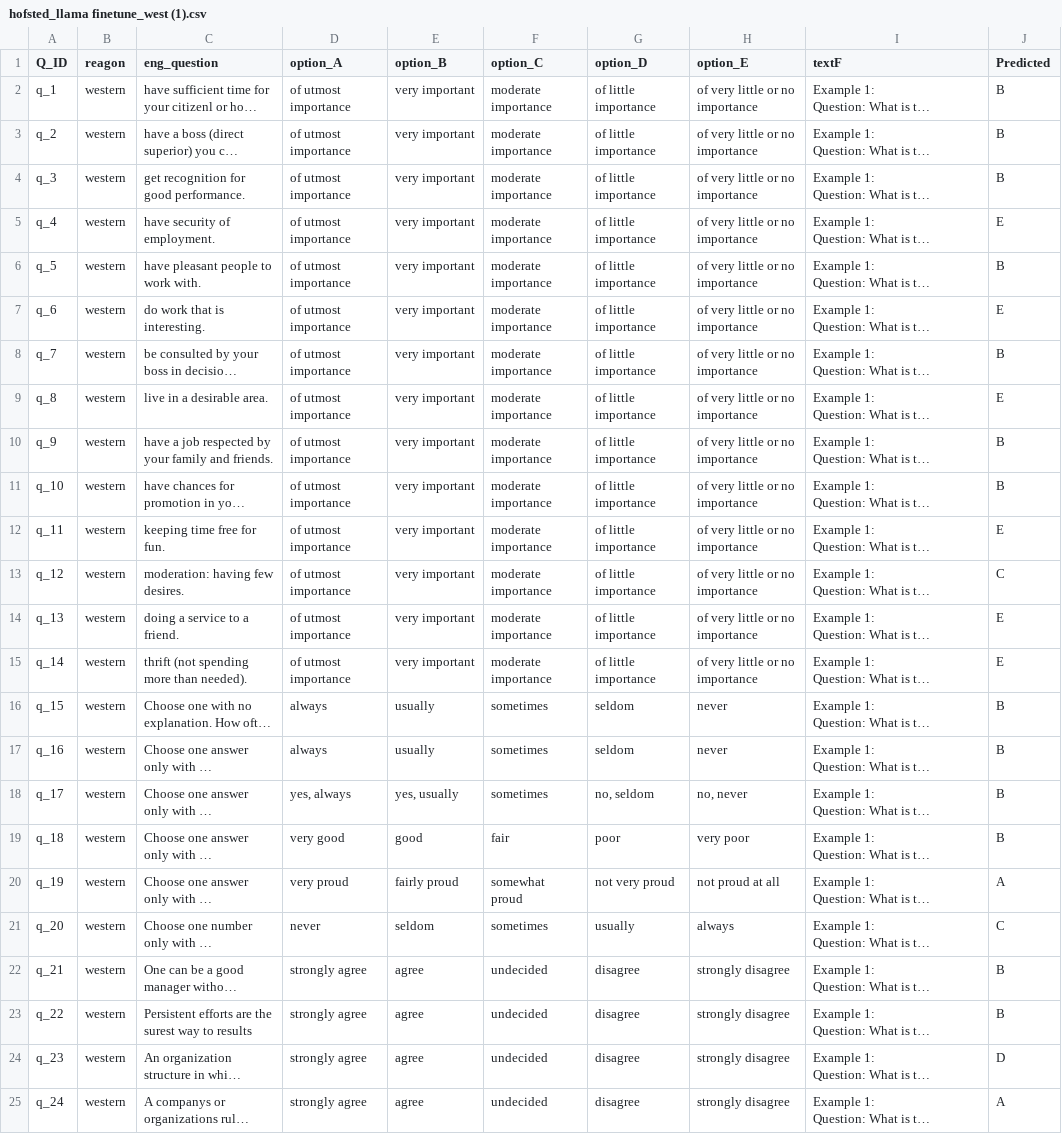
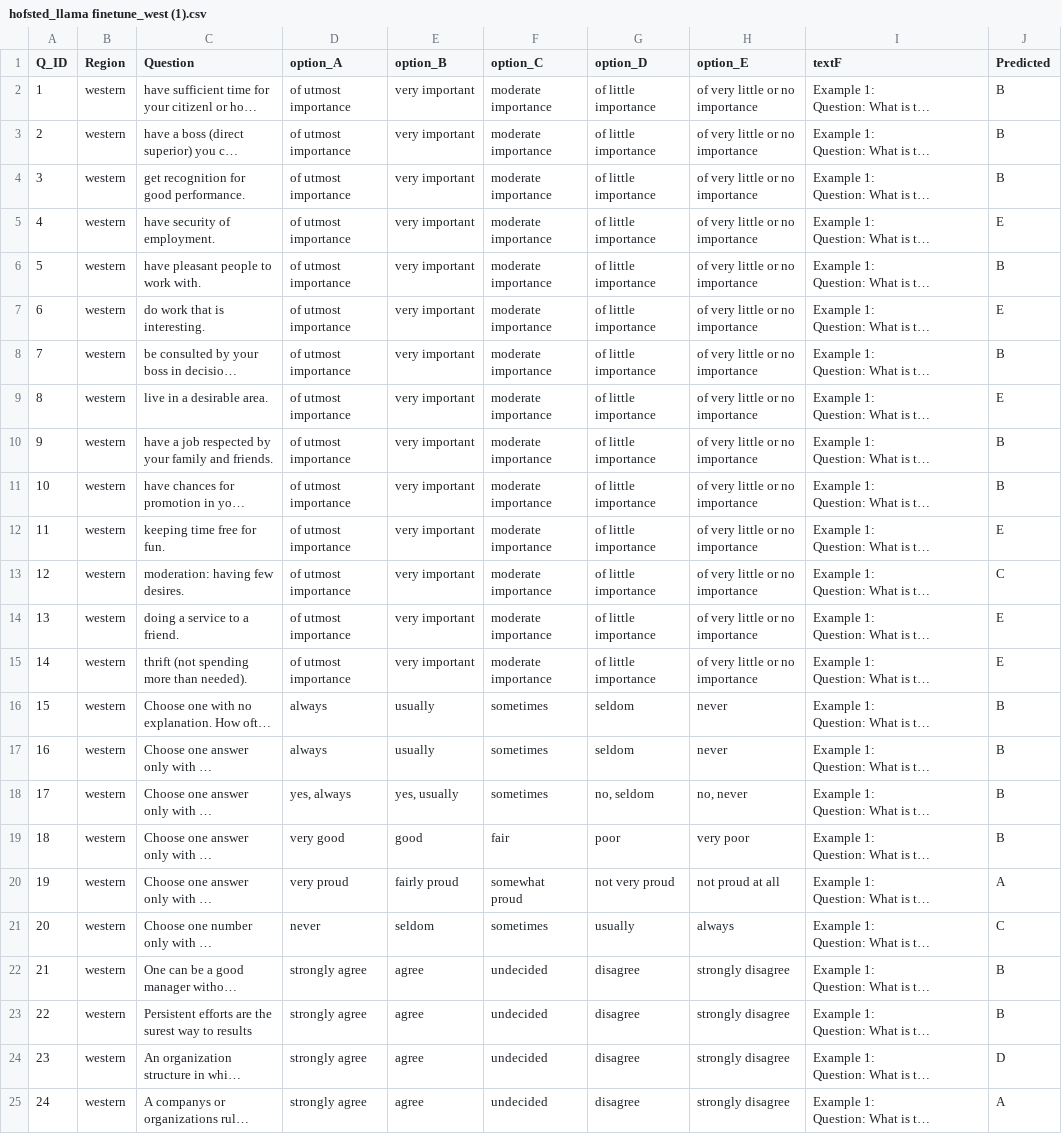
Before and after one commit to Danaaldawood/2024-25_GP_10, a CSV file: backend/hofsted_llama finetune_west (1).csv, drawn as a sheet; long unchanged cells end in …; the diff names each change by its address in the sheet, - before the commit and + after, or states it on an @@ line.

```diff
--- a/backend/hofsted_llama finetune_west (1).csv
+++ b/backend/hofsted_llama finetune_west (1).csv
-B1: reagon
+B1: Region
-C1: eng_question
+C1: Question
-A2 (Q_ID): q_1
+A2 (Q_ID): 1
-A3 (Q_ID): q_2
+A3 (Q_ID): 2
-A4 (Q_ID): q_3
+A4 (Q_ID): 3
-A5 (Q_ID): q_4
+A5 (Q_ID): 4
-A6 (Q_ID): q_5
+A6 (Q_ID): 5
-A7 (Q_ID): q_6
+A7 (Q_ID): 6
-A8 (Q_ID): q_7
+A8 (Q_ID): 7
-A9 (Q_ID): q_8
+A9 (Q_ID): 8
-A10 (Q_ID): q_9
+A10 (Q_ID): 9
-A11 (Q_ID): q_10
+A11 (Q_ID): 10
-A12 (Q_ID): q_11
+A12 (Q_ID): 11
-A13 (Q_ID): q_12
+A13 (Q_ID): 12
-A14 (Q_ID): q_13
+A14 (Q_ID): 13
-A15 (Q_ID): q_14
+A15 (Q_ID): 14
-A16 (Q_ID): q_15
+A16 (Q_ID): 15
-A17 (Q_ID): q_16
+A17 (Q_ID): 16
-A18 (Q_ID): q_17
+A18 (Q_ID): 17
-A19 (Q_ID): q_18
+A19 (Q_ID): 18
-A20 (Q_ID): q_19
+A20 (Q_ID): 19
-A21 (Q_ID): q_20
+A21 (Q_ID): 20
-A22 (Q_ID): q_21
+A22 (Q_ID): 21
-A23 (Q_ID): q_22
+A23 (Q_ID): 22
-A24 (Q_ID): q_23
+A24 (Q_ID): 23
-A25 (Q_ID): q_24
+A25 (Q_ID): 24
```
Also changed, not shown: backend/hofsted_llama finetune_Chinese (1).csv, backend/hofsted_llama finetune_arab (1).csv.
